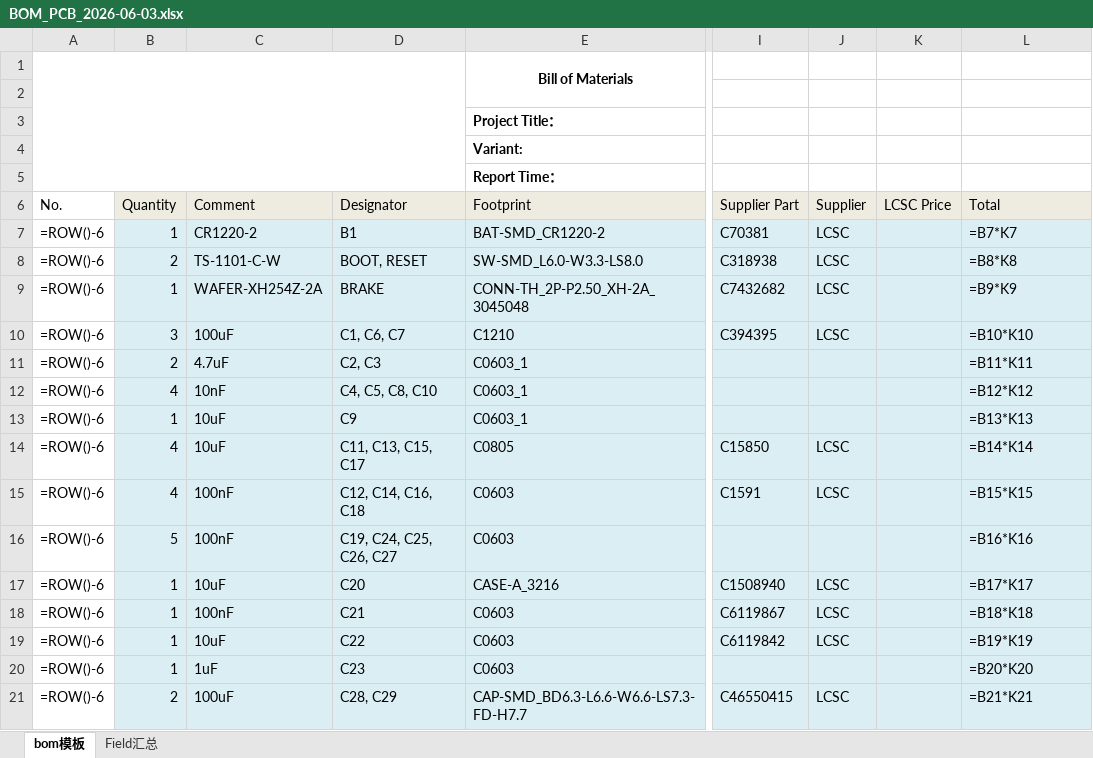
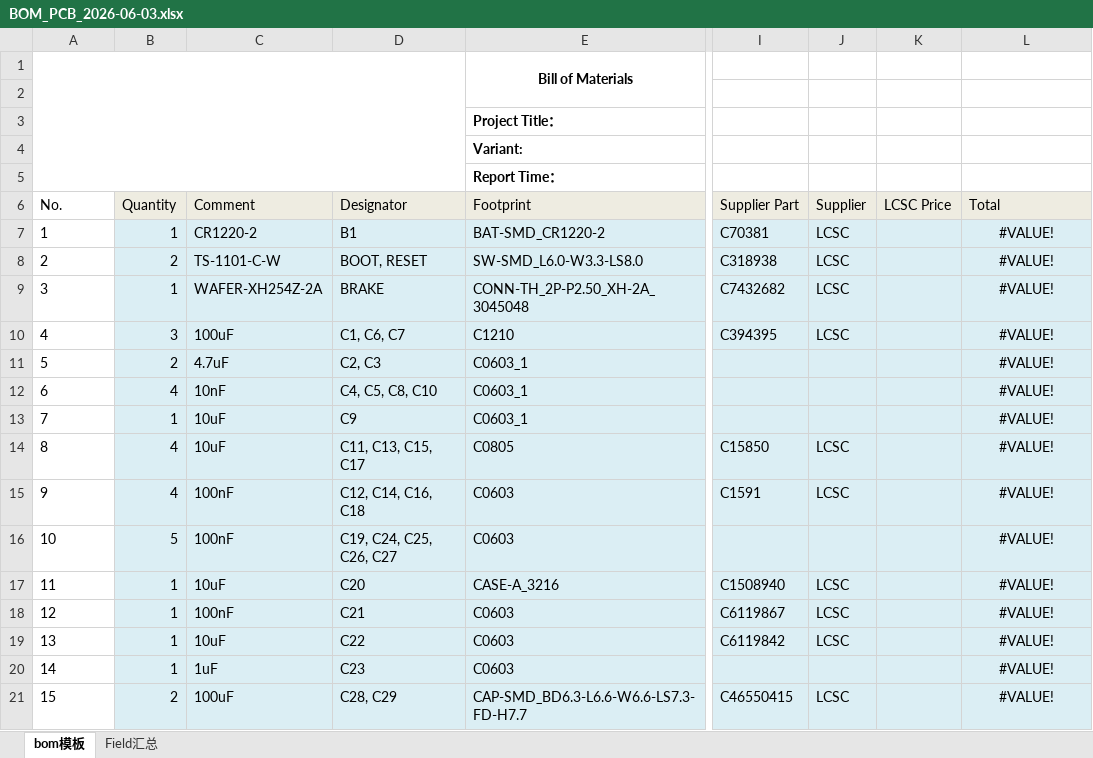
Before and after one commit to Leo-John233/DIY-HarmonicEquatorialMount, an Excel workbook: BOM/BOM_PCB_2026-06-03.xlsx, sheet bom模板, drawn as a sheet; only a part is shown, gaps mark what is left out; values as stored, in another font and other column widths than the file's, no borders; formulas without a stored value are shown as written; charts and pictures not drawn; the diff covers the shown part only; the diff names each change by its address in the sheet, - before the commit and + after, or states it on an @@ line.

```diff
--- a/BOM/BOM_PCB_2026-06-03.xlsx (sheet bom模板)
+++ b/BOM/BOM_PCB_2026-06-03.xlsx (sheet bom模板)
-A7 (No.): =ROW()-6
+A7 (No.): 1
-L7 (Total): =B7*K7
+L7 (Total): #VALUE!
-L7:L21 alignment: left
+L7:L21 alignment: center
-A8 (No.): =ROW()-6
+A8 (No.): 2
-L8 (Total): =B8*K8
+L8 (Total): #VALUE!
-A9 (No.): =ROW()-6
+A9 (No.): 3
-L9 (Total): =B9*K9
+L9 (Total): #VALUE!
-A10 (No.): =ROW()-6
+A10 (No.): 4
-L10 (Total): =B10*K10
+L10 (Total): #VALUE!
-A11 (No.): =ROW()-6
+A11 (No.): 5
-L11 (Total): =B11*K11
+L11 (Total): #VALUE!
-A12 (No.): =ROW()-6
+A12 (No.): 6
-L12 (Total): =B12*K12
+L12 (Total): #VALUE!
-A13 (No.): =ROW()-6
+A13 (No.): 7
-L13 (Total): =B13*K13
+L13 (Total): #VALUE!
-A14 (No.): =ROW()-6
+A14 (No.): 8
-L14 (Total): =B14*K14
+L14 (Total): #VALUE!
-A15 (No.): =ROW()-6
+A15 (No.): 9
-L15 (Total): =B15*K15
+L15 (Total): #VALUE!
-A16 (No.): =ROW()-6
+A16 (No.): 10
-L16 (Total): =B16*K16
+L16 (Total): #VALUE!
-A17 (No.): =ROW()-6
+A17 (No.): 11
-L17 (Total): =B17*K17
+L17 (Total): #VALUE!
-A18 (No.): =ROW()-6
+A18 (No.): 12
-L18 (Total): =B18*K18
+L18 (Total): #VALUE!
-A19 (No.): =ROW()-6
+A19 (No.): 13
-L19 (Total): =B19*K19
+L19 (Total): #VALUE!
-A20 (No.): =ROW()-6
+A20 (No.): 14
-L20 (Total): =B20*K20
+L20 (Total): #VALUE!
-A21 (No.): =ROW()-6
+A21 (No.): 15
-L21 (Total): =B21*K21
+L21 (Total): #VALUE!
```
Also changed, not shown: 1 added row, 1 removed row, 80 edited cells and cell formats elsewhere in this sheet, charts or pictures, 20 other files.
